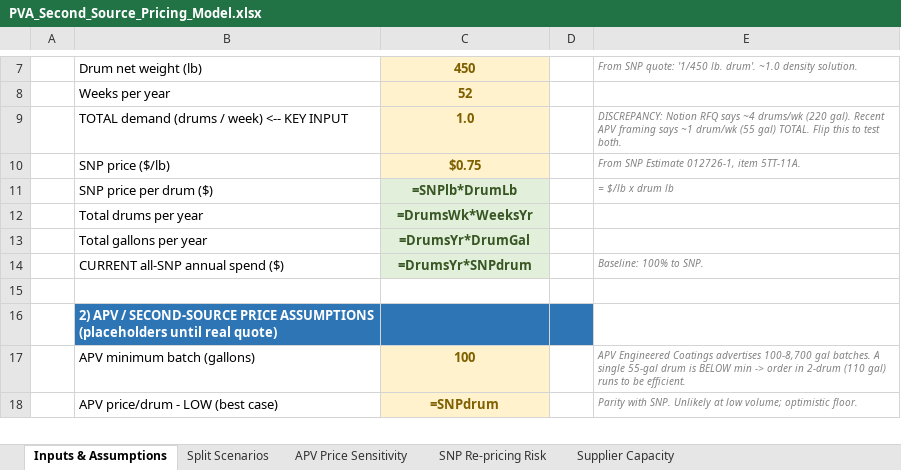
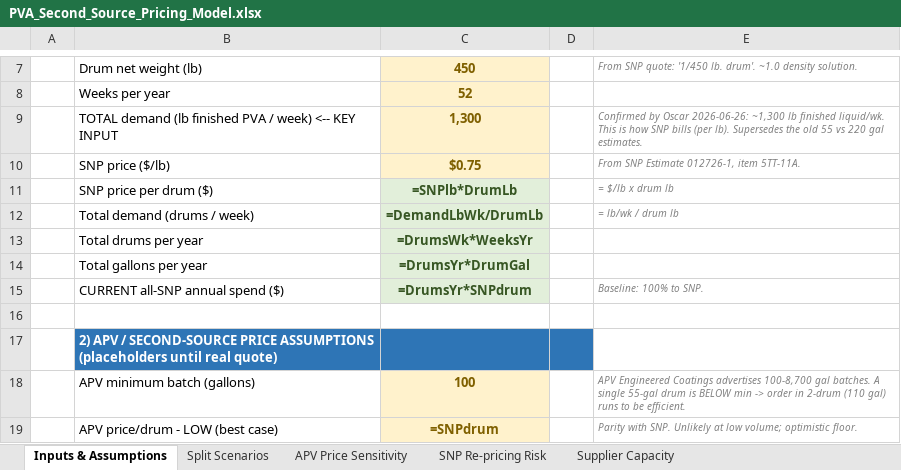
Before and after one commit to naviero1/Claude-Works, an Excel workbook: PVA_Second_Source_Pricing_Model.xlsx, sheet Inputs & Assumptions, drawn as a sheet; only a part is shown, gaps mark what is left out; values as stored, in another font and other column widths than the file's, no borders; formulas without a stored value are shown as written; removed rows and columns are numbered as before the commit, all else as after; the diff names each change by its address in the sheet, - before the commit and + after, or states it on an @@ line.

```diff
--- a/PVA_Second_Source_Pricing_Model.xlsx (sheet Inputs & Assumptions)
+++ b/PVA_Second_Source_Pricing_Model.xlsx (sheet Inputs & Assumptions)
-row 9:  | TOTAL demand (drums / week) <-- KEY INPUT | 1.0 |  | DISCREPANCY: Notion RFQ says ~4 drums/wk (220 gal). Recent APV framing says ~1 drum/wk (55 gal) TOTAL. Flip this to test both.
+row 9:  | TOTAL demand (lb finished PVA / week) <-- KEY INPUT | 1,300 |  | Confirmed by Oscar 2026-06-26: ~1,300 lb finished liquid/wk. This is how SNP bills (per lb). Supersedes the old 55 vs 220 gal estimates.
+row 12:  | Total demand (drums / week) | =DemandLbWk/DrumLb |  | = lb/wk / drum lb
```
Also changed, not shown: sheet Supplier Capacity.
